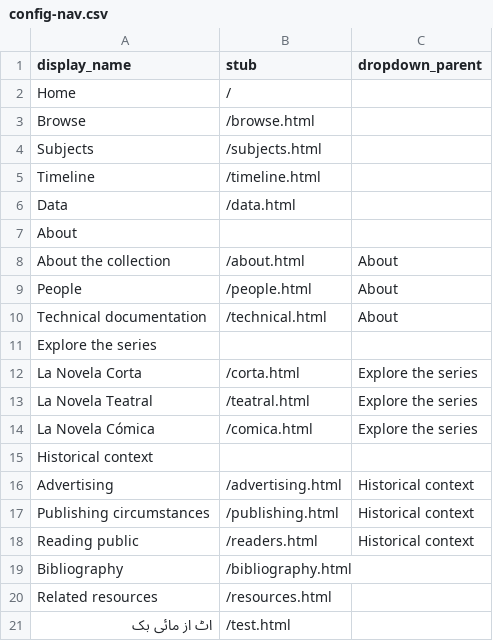
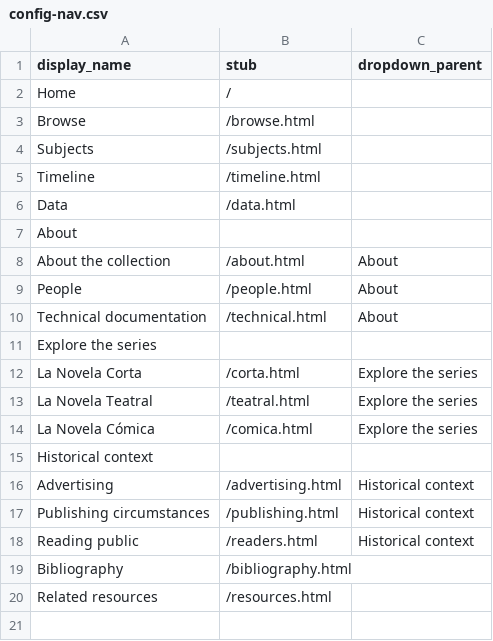
Before and after one commit to aewingate/novelitas, a CSV file: _data/config-nav.csv, drawn as a sheet.

```diff
--- a/_data/config-nav.csv
+++ b/_data/config-nav.csv
@@ -20,2 +20 @@ Bibliography,/bibliography.html,
 Related resources,/resources.html,
-اٹ از مائی بک ,/test.html,
```
Also changed, not shown: _data/metadata.csv, 2 other files.
